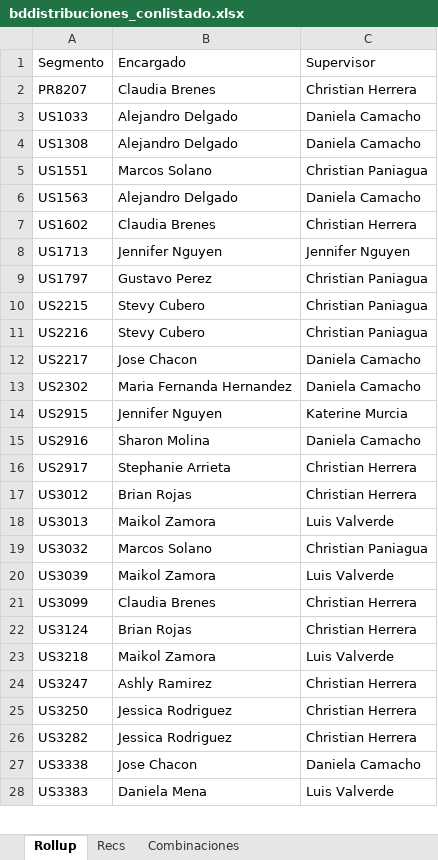
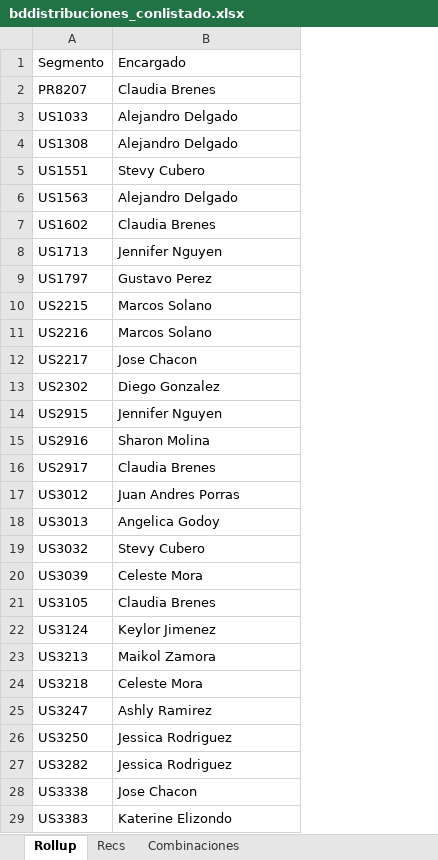
Before and after one commit to cheva141083/CZreport, an Excel workbook: bddistribuciones_conlistado.xlsx, sheet Rollup, drawn as a sheet; only a part is shown; values as stored, in another font and other column widths than the file's, no cell formats; removed rows and columns are numbered as before the commit, all else as after; the diff covers the shown part only; the diff names each change by its address in the sheet, - before the commit and + after, or states it on an @@ line.

```diff
--- a/bddistribuciones_conlistado.xlsx (sheet Rollup)
+++ b/bddistribuciones_conlistado.xlsx (sheet Rollup)
-column C, rows 1-28: Supervisor | Christian Herrera | Daniela Camacho | Daniela Camacho | Christian Paniagua | Daniela Camacho | Christian Herrera | Jennifer Nguyen | Christian Paniagua | Christian Paniagua | Christian Paniagua | Daniela Camacho | Daniela Camacho | Katerine Murcia | Daniela Camacho | Christian Herrera | Christian Herrera | Luis Valverde | Christian Paniagua | Luis Valverde | Christian Herrera | Christian Herrera | Luis Valverde | Christian Herrera | Christian Herrera | Christian Herrera | Daniela Camacho | Luis Valverde
-B5: Marcos Solano
+B5: Stevy Cubero
-B10:B11: Stevy Cubero
+B10:B11: Marcos Solano
-B13: Maria Fernanda Hernandez
+B13: Diego Gonzalez
-B16: Stephanie Arrieta
+B16: Claudia Brenes
-B17: Brian Rojas
+B17: Juan Andres Porras
-B18: Maikol Zamora
+B18: Angelica Godoy
-B19: Marcos Solano
+B19: Stevy Cubero
-B20: Maikol Zamora
+B20: Celeste Mora
-A21: US3099
+A21: US3105
-B22: Brian Rojas
+B22: Keylor Jimenez
+row 23: US3213 | Maikol Zamora
-B24: Maikol Zamora
+B24: Celeste Mora
-B29: Daniela Mena
+B29: Katerine Elizondo
```
Also changed, not shown: 47 added rows, 1 removed row and 38 edited cells elsewhere in this sheet, sheet Combinaciones, sheet Recs, cell formats, Copypega.xlsx, Copypegaedited.xlsx, 27 other files.
